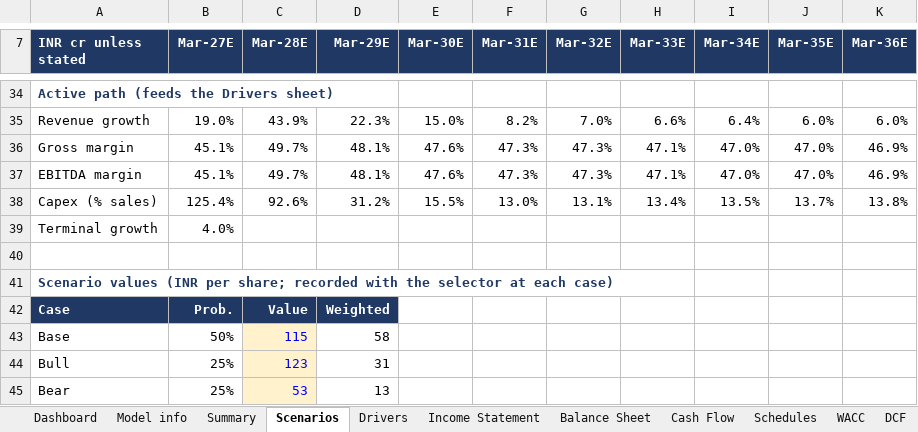
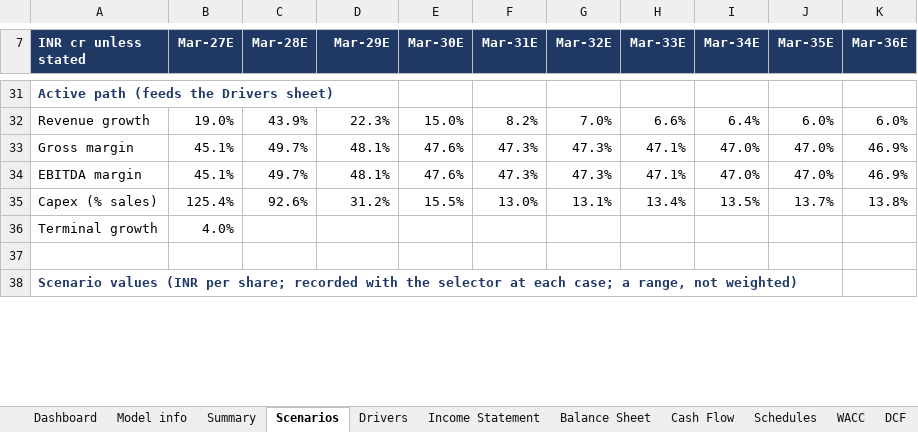
Before and after one commit to Spectrablaze/erip, an Excel workbook: reports/JSWINFRA/JSW_Infrastructure_Ltd_ERIP_Model.xlsx, sheet Scenarios, drawn as a sheet; only a part is shown, gaps mark what is left out; values as stored, in another font and other column widths than the file's, no borders; removed rows and columns are numbered as before the commit, all else as after; the diff covers the shown part only; the diff names each change by its address in the sheet, - before the commit and + after, or states it on an @@ line.

```diff
--- a/reports/JSWINFRA/JSW_Infrastructure_Ltd_ERIP_Model.xlsx (sheet Scenarios)
+++ b/reports/JSWINFRA/JSW_Infrastructure_Ltd_ERIP_Model.xlsx (sheet Scenarios)
-A38 (INR cr unless stated): …at each case)
+A38 (INR cr unless stated): …at each case; a range, not weighted)
-row 42: Case | Prob. | Value | Weighted
-row 43: Base | 50% | 115 | 58
-row 44: Bull | 25% | 123 | 31
-row 45: Bear | 25% | 53 | 13
```
Also changed, not shown: 4 added rows, 4 removed rows and 3 edited cells elsewhere in this sheet, sheet Dashboard, other sheet tabs, formulas that keep their value, charts or pictures, reports/ADANIPORTS/Adani_Ports_and_Special_Economic_Zone_Ltd_ERIP_Model.xlsx, 21 other files.
